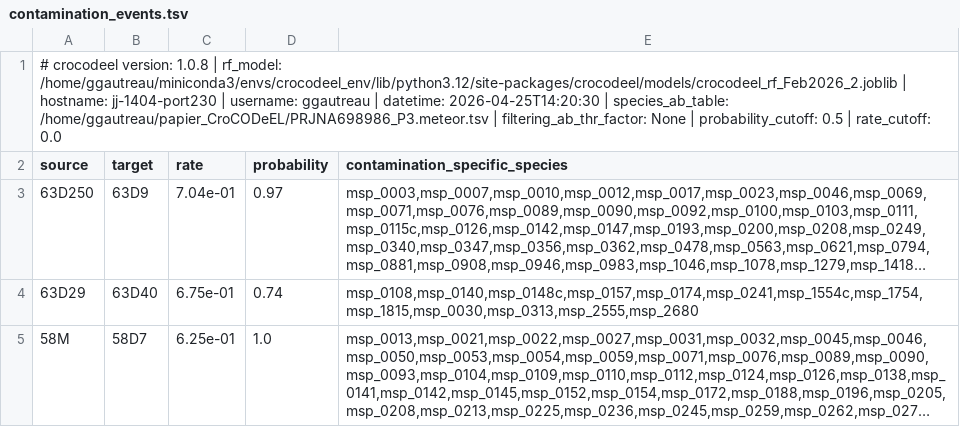
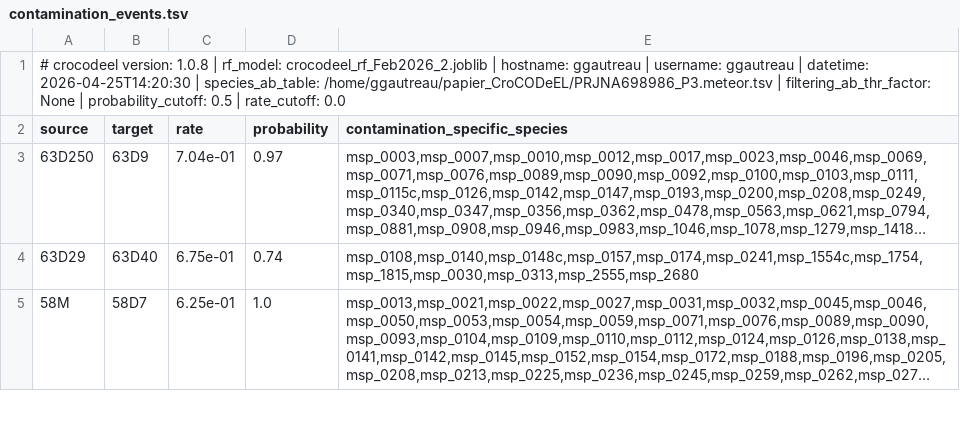
Before and after one commit to ggautreau/test_croco_interpreter, a TSV file: public/demo/contamination_events.tsv, drawn as a sheet; only a part is shown; long unchanged cells end in ….

Commit message:
update demo dataset (Lou et al., 2023)

```diff
--- a/public/demo/contamination_events.tsv
+++ b/public/demo/contamination_events.tsv
@@ -1,2 +1,2 @@
-# crocodeel version: 1.0.8 | rf_model: /home/ggautreau/miniconda3/envs/crocodeel_env/lib/python3.12/site-packages/crocodeel/models/crocodeel_rf_Feb2026_2.joblib | hostname: jj-1404-port230 | username: ggautreau | datetime: 2026-04-25T14:20:30 | species_ab_table: /home/ggautreau/papier_CroCODeEL/PRJNA698986_P3.meteor.tsv | filtering_ab_thr_factor: None | probability_cutoff: 0.5 | rate_cutoff: 0.0
+# crocodeel version: 1.0.8 | rf_model: crocodeel_rf_Feb2026_2.joblib | hostname: ggautreau | username: ggautreau | datetime: 2026-04-25T14:20:30 | species_ab_table: /home/ggautreau/papier_CroCODeEL/PRJNA698986_P3.meteor.tsv | filtering_ab_thr_factor: None | probability_cutoff: 0.5 | rate_cutoff: 0.0
 source	target	rate	probability	contamination_specific_species
```
